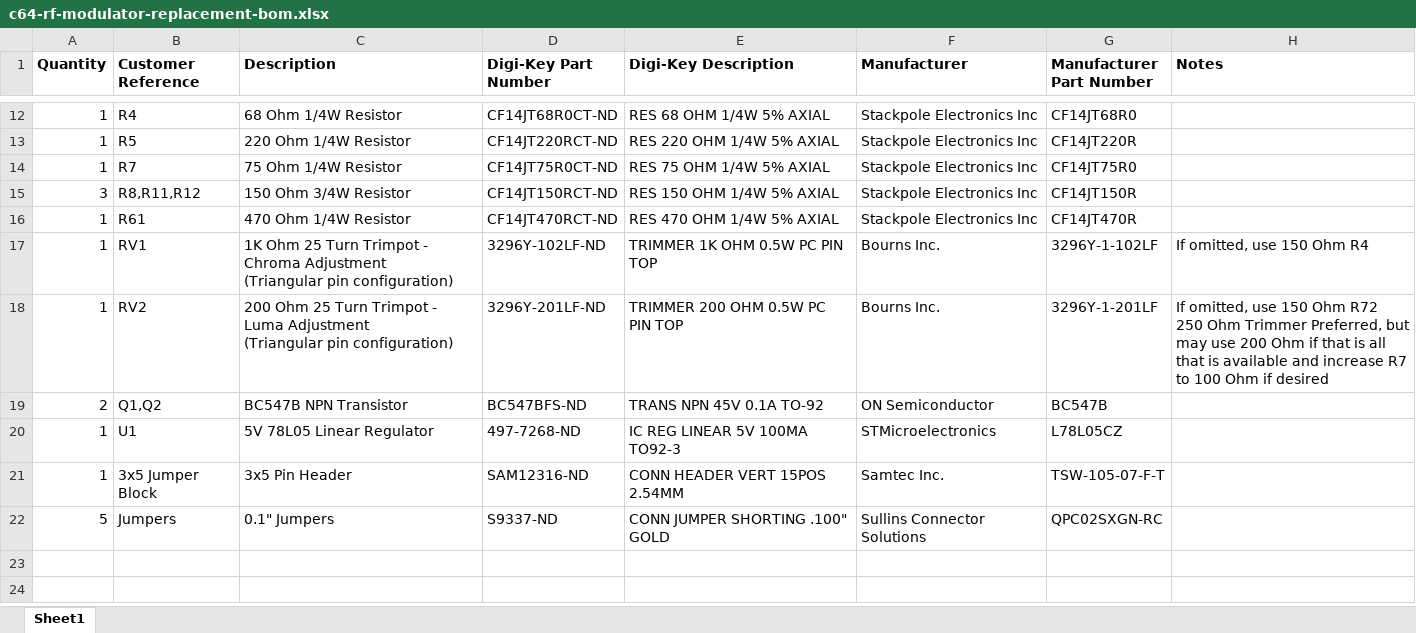
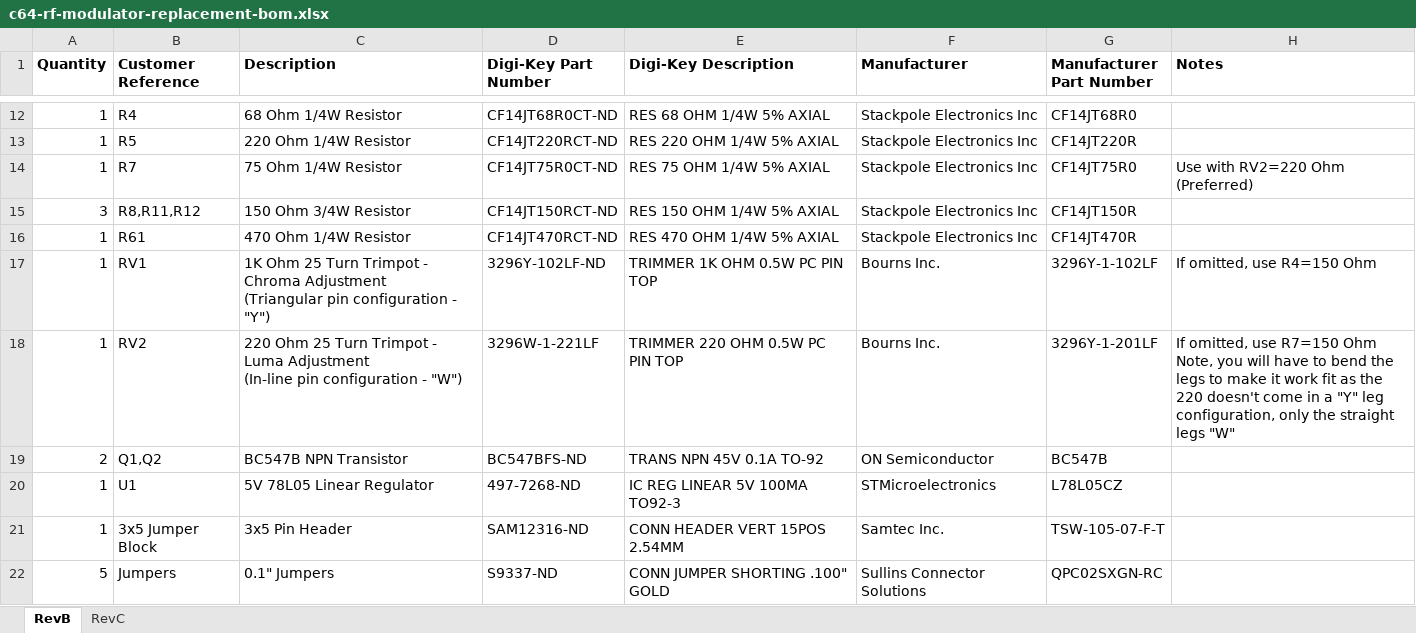
Before and after one commit to mbarszcz-pcb/c64-rf-modulator-replacement, an Excel workbook: c64-rf-modulator-replacement-bom.xlsx, sheet RevB, drawn as a sheet; only a part is shown, gaps mark what is left out; values as stored, in another font and other column widths than the file's, no borders; ↵ is a line break in a cell; the diff names each change by its address in the sheet, - before the commit and + after, or states it on an @@ line.

```diff
--- a/c64-rf-modulator-replacement-bom.xlsx (sheet RevB)
+++ b/c64-rf-modulator-replacement-bom.xlsx (sheet RevB)
-sheet tab: Sheet1
+sheet tab: RevB
+sheet tab: RevC
-H14 (Notes): (empty)
+H14 (Notes): Use with RV2=220 Ohm (Preferred)
-C17 (Description): …(Triangular pin configuration)
+C17 (Description): …(Triangular pin configuration - "Y")
-H17 (Notes): If omitted, use 150 Ohm R4
+H17 (Notes): If omitted, use R4=150 Ohm
-C18 (Description): 200 Ohm 25 Turn Trimpot - Luma Adjustment ↵ (Triangular pin configuration)
+C18 (Description): 220 Ohm 25 Turn Trimpot - Luma Adjustment ↵ (In-line pin configuration - "W")
-D18 (Digi-Key Part Number): 3296Y-201LF-ND
+D18 (Digi-Key Part Number): 3296W-1-221LF
-E18 (Digi-Key Description): TRIMMER 200 OHM 0.5W PC PIN TOP
+E18 (Digi-Key Description): TRIMMER 220 OHM 0.5W PC PIN TOP
-H18 (Notes): …omitted, use 150 Ohm R72 ↵ 250 Ohm Trimmer Preferred, but may use 200 Ohm if that is all that is available and increase R7 to 100 Ohm if desired
+H18 (Notes): …omitted, use R7=150 Ohm ↵ Note, you will have to bend the legs to make it work fit as the 220 doesn't come in a "Y" leg configuration, only the straight legs "W"
```
Also changed, not shown: 14 other files.
